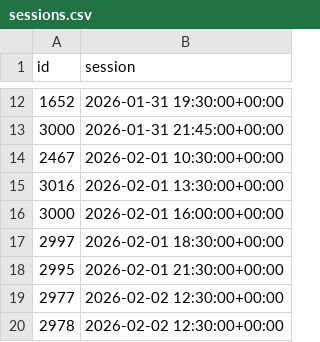
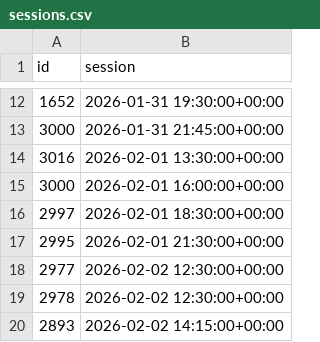
Before and after one commit to andrebastosdias/medeia-imdb, a CSV file: data/sessions.csv, drawn as a sheet; only a part is shown, gaps mark what is left out; the shorter side is filled out with more unchanged rows; the diff names each change by its address in the sheet, - before the commit and + after, or states it on an @@ line.

```diff
--- a/data/sessions.csv
+++ b/data/sessions.csv
-row 14: 2467 | 2026-02-01 10:30:00+00:00
```
